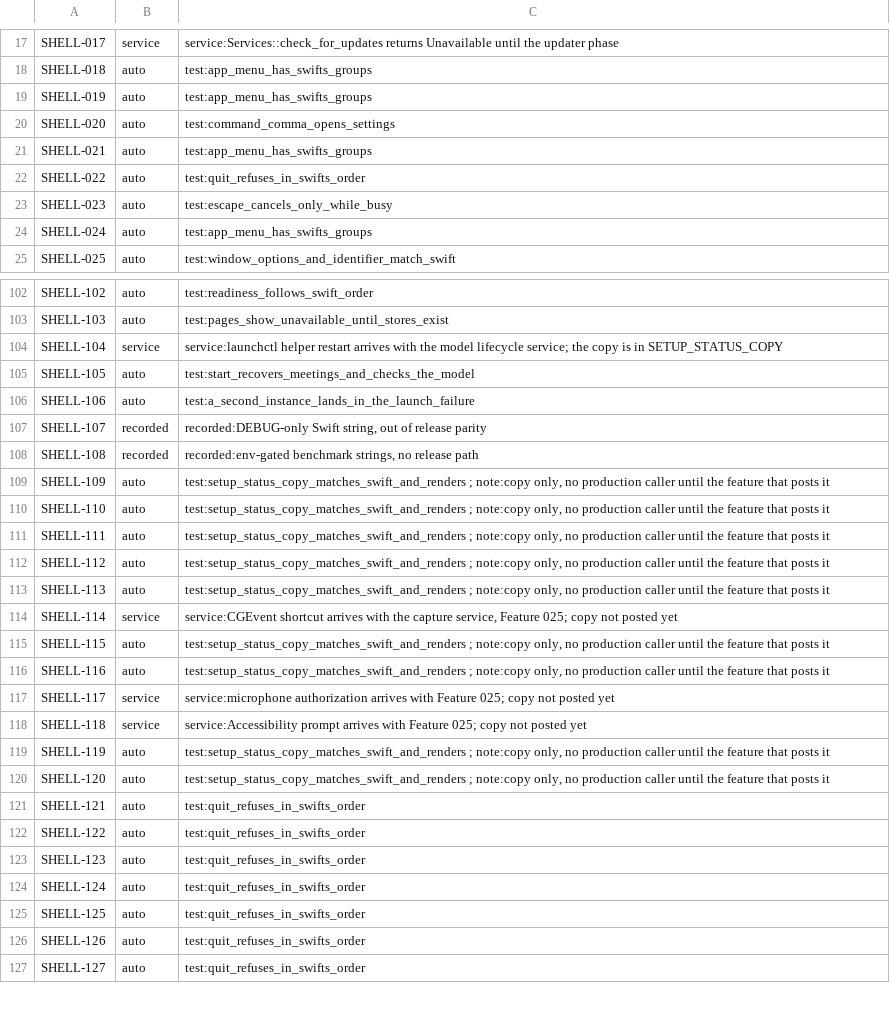
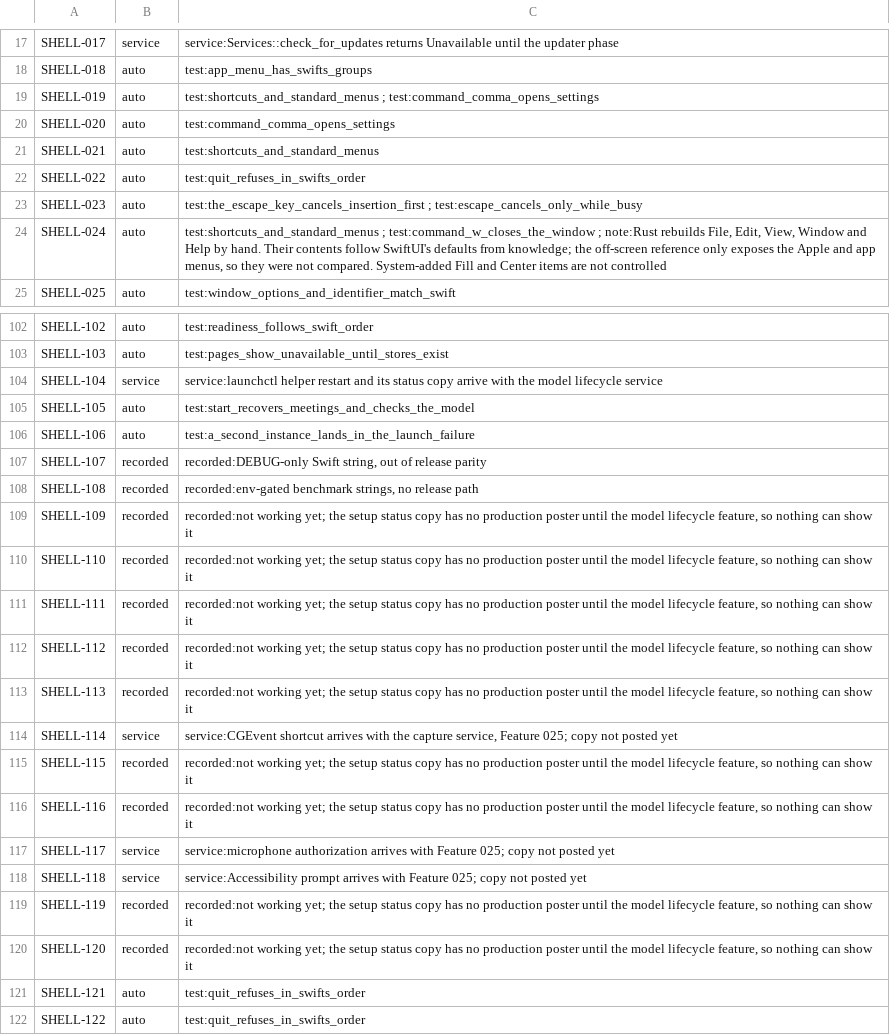
Before and after one commit to brunovskyoliver/local_flow, a TSV file: specs/024-gpui-desktop-views/inventory/status/01.tsv, drawn as a sheet; only a part is shown, gaps mark what is left out; the shorter side is filled out with more unchanged rows; the diff covers the shown part only.

```diff
--- a/specs/024-gpui-desktop-views/inventory/status/01.tsv
+++ b/specs/024-gpui-desktop-views/inventory/status/01.tsv
@@ -18,8 +18,8 @@ SHELL-017	service	service:Services::check_for_updates returns Unavailable until
 SHELL-018	auto	test:app_menu_has_swifts_groups
-SHELL-019	auto	test:app_menu_has_swifts_groups
+SHELL-019	auto	test:shortcuts_and_standard_menus ; test:command_comma_opens_settings
 SHELL-020	auto	test:command_comma_opens_settings
-SHELL-021	auto	test:app_menu_has_swifts_groups
+SHELL-021	auto	test:shortcuts_and_standard_menus
 SHELL-022	auto	test:quit_refuses_in_swifts_order
-SHELL-023	auto	test:escape_cancels_only_while_busy
-SHELL-024	auto	test:app_menu_has_swifts_groups
+SHELL-023	auto	test:the_escape_key_cancels_insertion_first ; test:escape_cancels_only_while_busy
+SHELL-024	auto	test:shortcuts_and_standard_menus ; test:command_w_closes_the_window ; note:Rust rebuilds File, Edit, View, Window and Help by hand. Their contents follow SwiftUI's defaults from knowledge; the off-screen reference only exposes the Apple and app menus, so they were not compared. System-added Fill and Center items are not controlled
 SHELL-025	auto	test:window_options_and_identifier_match_swift
@@ -103,3 +103,3 @@ SHELL-102	auto	test:readiness_follows_swift_order
 SHELL-103	auto	test:pages_show_unavailable_until_stores_exist
-SHELL-104	service	service:launchctl helper restart arrives with the model lifecycle service; the copy is in SETUP_STATUS_COPY
+SHELL-104	service	service:launchctl helper restart and its status copy arrive with the model lifecycle service
 SHELL-105	auto	test:start_recovers_meetings_and_checks_the_model
@@ -108,14 +108,14 @@ SHELL-107	recorded	recorded:DEBUG-only Swift string, out of release parity
 SHELL-108	recorded	recorded:env-gated benchmark strings, no release path
-SHELL-109	auto	test:setup_status_copy_matches_swift_and_renders ; note:copy only, no production caller until the feature that posts it
-SHELL-110	auto	test:setup_status_copy_matches_swift_and_renders ; note:copy only, no production caller until the feature that posts it
-SHELL-111	auto	test:setup_status_copy_matches_swift_and_renders ; note:copy only, no production caller until the feature that posts it
-SHELL-112	auto	test:setup_status_copy_matches_swift_and_renders ; note:copy only, no production caller until the feature that posts it
-SHELL-113	auto	test:setup_status_copy_matches_swift_and_renders ; note:copy only, no production caller until the feature that posts it
+SHELL-109	recorded	recorded:not working yet; the setup status copy has no production poster until the model lifecycle feature, so nothing can show it
+SHELL-110	recorded	recorded:not working yet; the setup status copy has no production poster until the model lifecycle feature, so nothing can show it
+SHELL-111	recorded	recorded:not working yet; the setup status copy has no production poster until the model lifecycle feature, so nothing can show it
+SHELL-112	recorded	recorded:not working yet; the setup status copy has no production poster until the model lifecycle feature, so nothing can show it
+SHELL-113	recorded	recorded:not working yet; the setup status copy has no production poster until the model lifecycle feature, so nothing can show it
 SHELL-114	service	service:CGEvent shortcut arrives with the capture service, Feature 025; copy not posted yet
-SHELL-115	auto	test:setup_status_copy_matches_swift_and_renders ; note:copy only, no production caller until the feature that posts it
-SHELL-116	auto	test:setup_status_copy_matches_swift_and_renders ; note:copy only, no production caller until the feature that posts it
+SHELL-115	recorded	recorded:not working yet; the setup status copy has no production poster until the model lifecycle feature, so nothing can show it
+SHELL-116	recorded	recorded:not working yet; the setup status copy has no production poster until the model lifecycle feature, so nothing can show it
 SHELL-117	service	service:microphone authorization arrives with Feature 025; copy not posted yet
 SHELL-118	service	service:Accessibility prompt arrives with Feature 025; copy not posted yet
-SHELL-119	auto	test:setup_status_copy_matches_swift_and_renders ; note:copy only, no production caller until the feature that posts it
-SHELL-120	auto	test:setup_status_copy_matches_swift_and_renders ; note:copy only, no production caller until the feature that posts it
+SHELL-119	recorded	recorded:not working yet; the setup status copy has no production poster until the model lifecycle feature, so nothing can show it
+SHELL-120	recorded	recorded:not working yet; the setup status copy has no production poster until the model lifecycle feature, so nothing can show it
 SHELL-121	auto	test:quit_refuses_in_swifts_order
```
Also changed, not shown: 29 edited cells elsewhere in this file, 18 other files.
